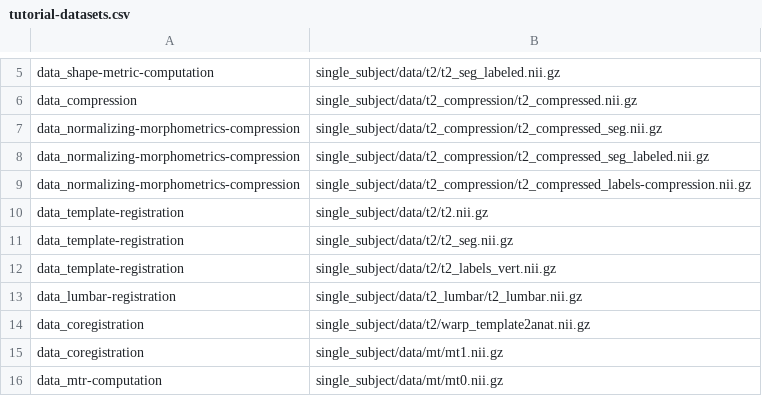
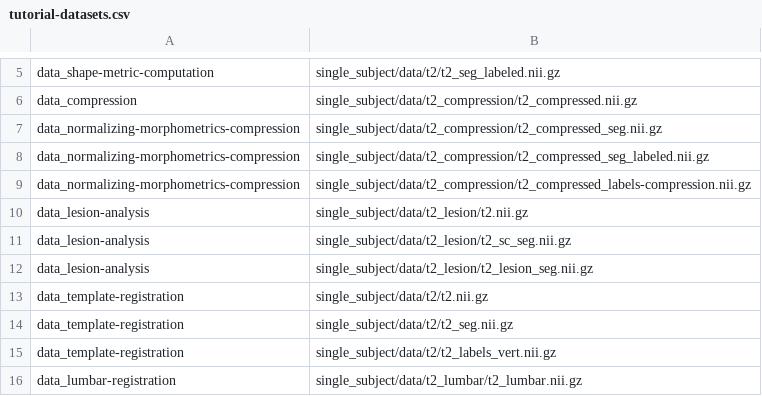
Before and after one commit to spinalcordtoolbox/sct_tutorial_data, a CSV file: tutorial-datasets.csv, drawn as a sheet; only a part is shown, gaps mark what is left out; the shorter side is filled out with more unchanged rows.

Commit message:
tutorial-datasets.csv: Update with lesion data

```diff
--- a/tutorial-datasets.csv
+++ b/tutorial-datasets.csv
@@ -9,2 +9,5 @@ data_normalizing-morphometrics-compression,single_subject/data/t2_compression/t2
 data_normalizing-morphometrics-compression,single_subject/data/t2_compression/t2_compressed_labels-compression.nii.gz
+data_lesion-analysis,single_subject/data/t2_lesion/t2.nii.gz
+data_lesion-analysis,single_subject/data/t2_lesion/t2_sc_seg.nii.gz
+data_lesion-analysis,single_subject/data/t2_lesion/t2_lesion_seg.nii.gz
 data_template-registration,single_subject/data/t2/t2.nii.gz
```
